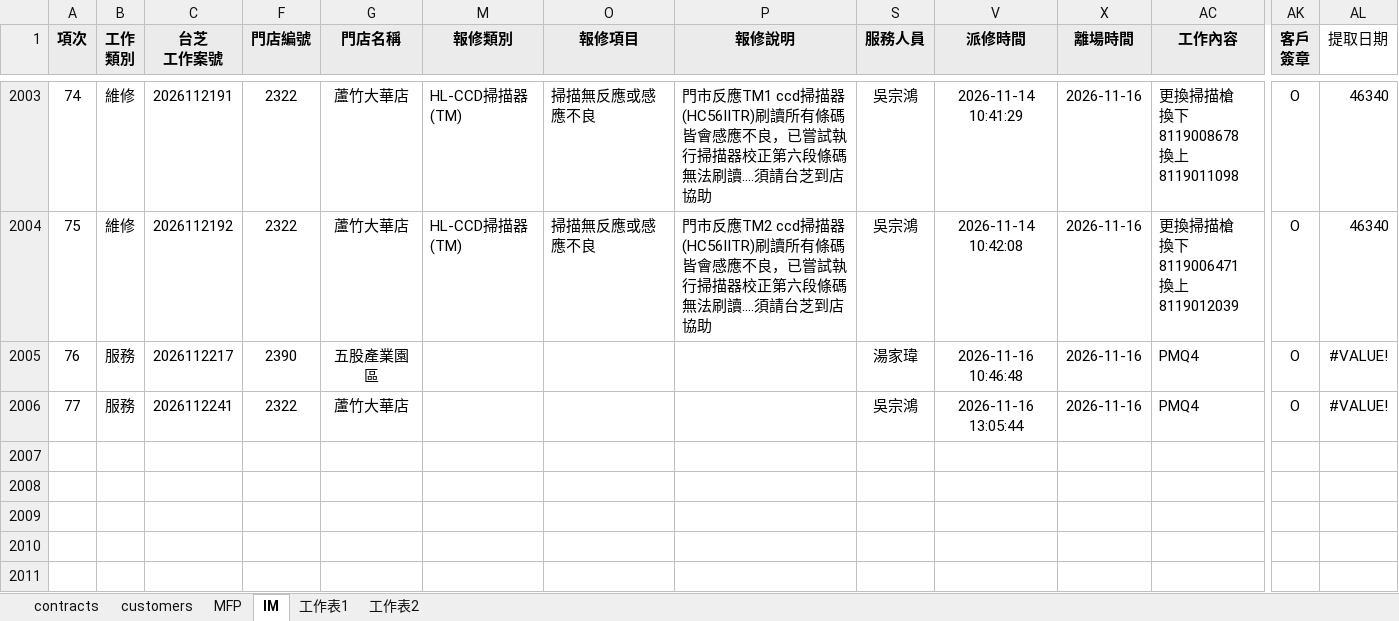
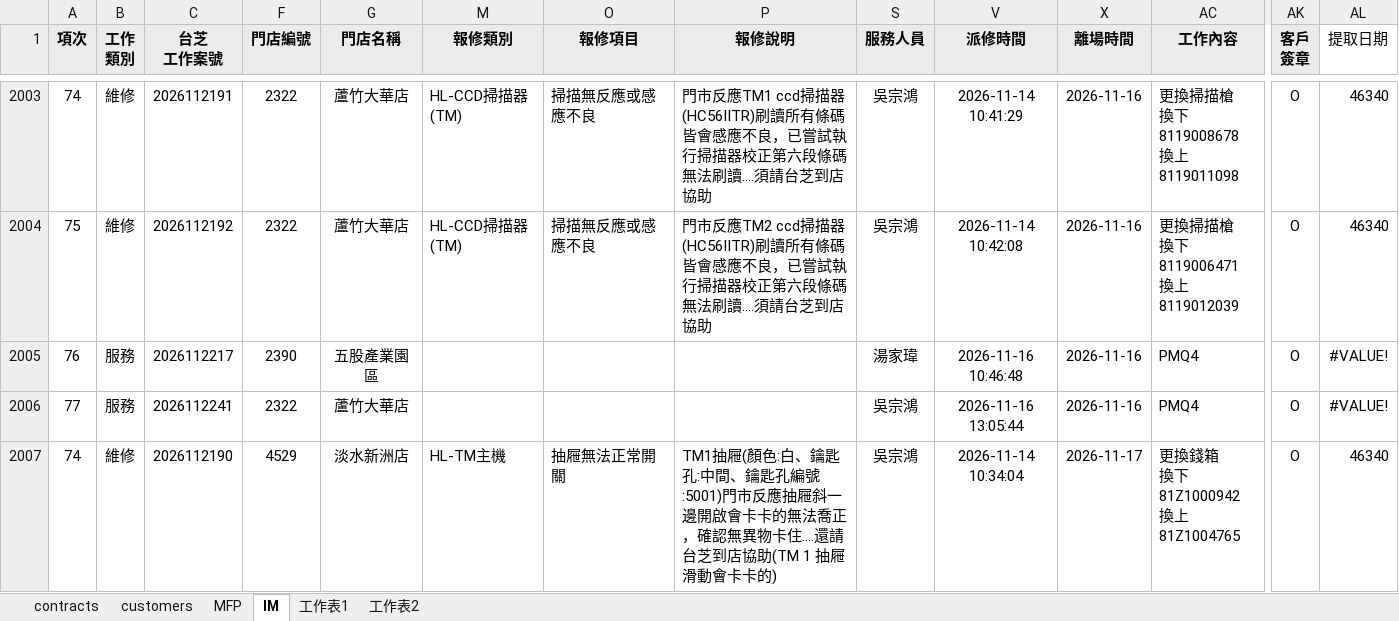
Before and after one commit to Yang-0419-di/FW_2, an Excel workbook: MFP/output.xlsx, sheet IM, drawn as a sheet; only a part is shown, gaps mark what is left out; values as stored, in another font and other column widths than the file's, no borders; conditional formats not drawn; rows hold the shown columns only; ↵ is a line break in a cell; the diff names each change by its address in the sheet, - before the commit and + after, or states it on an @@ line.

```diff
--- a/MFP/output.xlsx (sheet IM)
+++ b/MFP/output.xlsx (sheet IM)
+row 2007: 74 | 維修 | 2026112190 | 4529 | 淡水新洲店 | HL-TM主機 | 抽屜無法正常開關 | TM1抽屜(顏色:白、鑰匙孔:中間、鑰匙孔編號:5001)門市反應抽屜斜一邊開啟會卡卡的無法喬正，確認無異物卡住....還請台芝到店協助(TM 1 抽屜滑動會卡卡的) | 吳宗鴻 | 2026-11-14 10:34:04 | 2026-11-17 | 更換錢箱 ↵ 換下81Z1000942 ↵ 換上81Z1004765 | O | 46340
```
Also changed, not shown: hidden cells, IM/202611_HL_Maintain_Report.xlsx, IM/202611_Service_Count_Report.xlsx, 6 other files.
